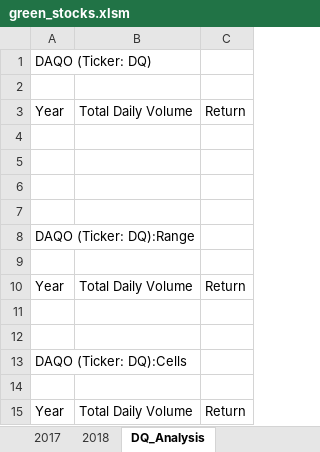
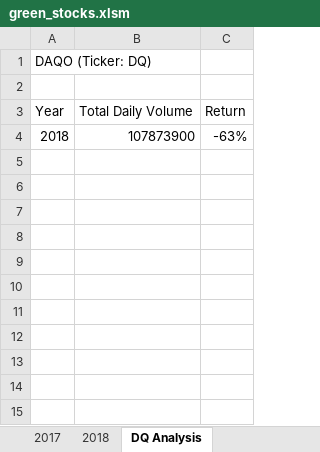
Before and after one commit to mmcnamarainco/stock-analysis, an Excel workbook: green_stocks.xlsm, sheet DQ Analysis, drawn as a sheet; values as stored, in another font and other column widths than the file's, no borders; removed rows and columns are numbered as before the commit, all else as after; the diff names each change by its address in the sheet, - before the commit and + after, or states it on an @@ line.

```diff
--- a/green_stocks.xlsm (sheet DQ Analysis)
+++ b/green_stocks.xlsm (sheet DQ Analysis)
-sheet tab: DQ_Analysis
+sheet tab: DQ Analysis
-row 4: (empty)
+row 4: 2018 | 107873900 | -63%
-row 5: (empty)
-row 6: (empty)
-row 7: (empty)
-row 8: DAQO (Ticker: DQ):Range
-row 9: (empty)
-row 10: Year | Total Daily Volume | Return
-row 11: (empty)
-row 12: (empty)
-row 13: DAQO (Ticker: DQ):Cells
-row 14: (empty)
-row 15: Year | Total Daily Volume | Return
```
Also changed, not shown: sheet 2018, sheet 2017, other sheet tabs.
